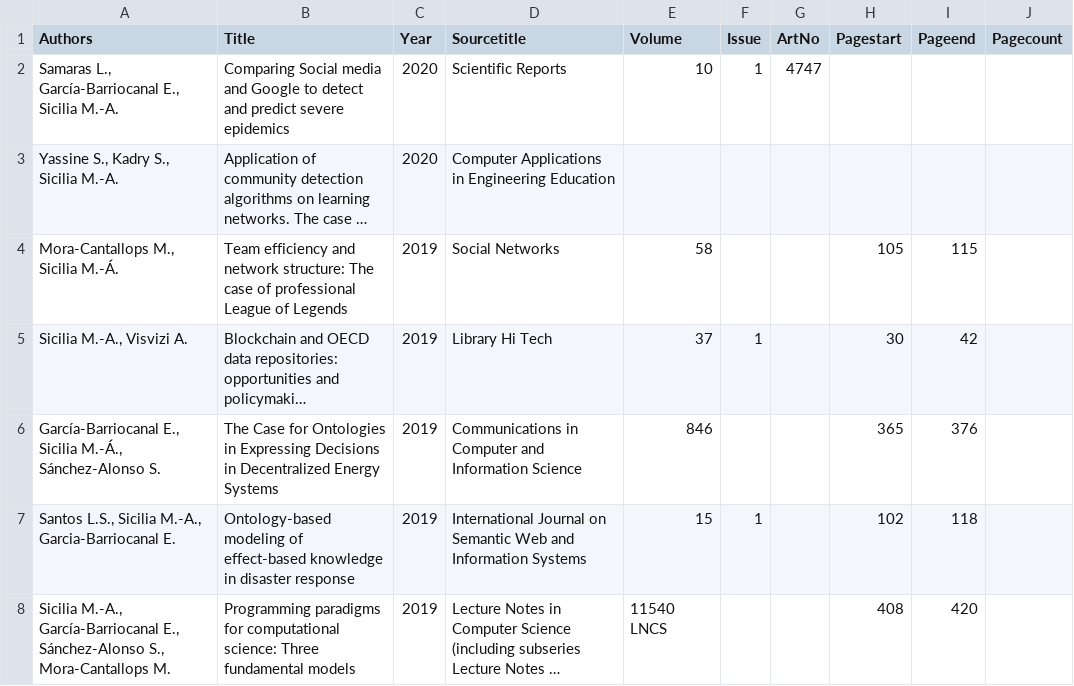
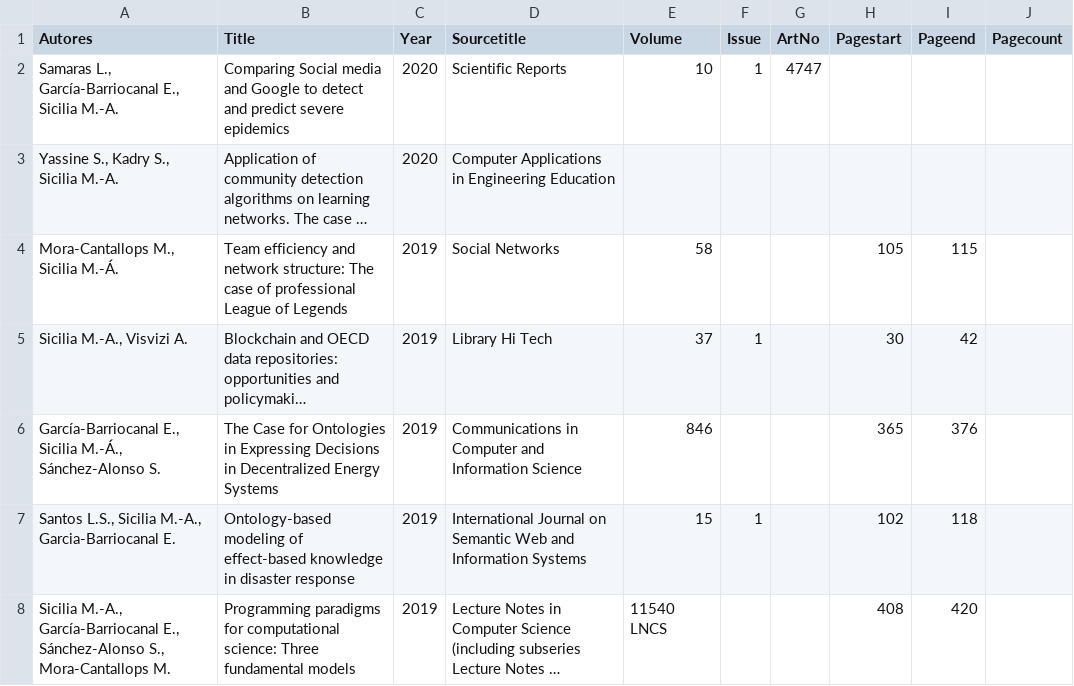
Before and after one commit to msicilia/msicilia.github.io, a CSV file: _data/scopus.csv, drawn as a sheet; only a part is shown; long unchanged cells end in …; the diff names each change by its address in the sheet, - before the commit and + after, or states it on an @@ line.

```diff
--- a/_data/scopus.csv
+++ b/_data/scopus.csv
-A1: Authors
+A1: Autores
```
Also changed, not shown: 1 other file.
